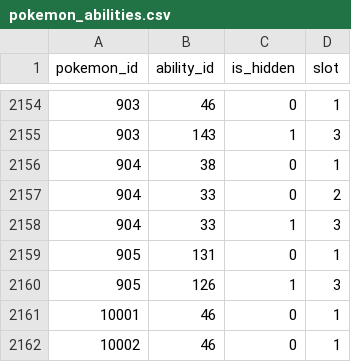
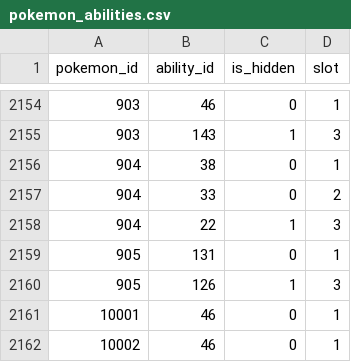
Before and after one commit to SKCwillie/pokedex, a CSV file: pokedex/data/csv/pokemon_abilities.csv, drawn as a sheet; only a part is shown, gaps mark what is left out.

Commit message:
fix: overqwil ability

```diff
--- a/pokedex/data/csv/pokemon_abilities.csv
+++ b/pokedex/data/csv/pokemon_abilities.csv
@@ -2157,3 +2157,3 @@ pokemon_id,ability_id,is_hidden,slot
 904,33,0,2
-904,33,1,3
+904,22,1,3
 905,131,0,1
```
